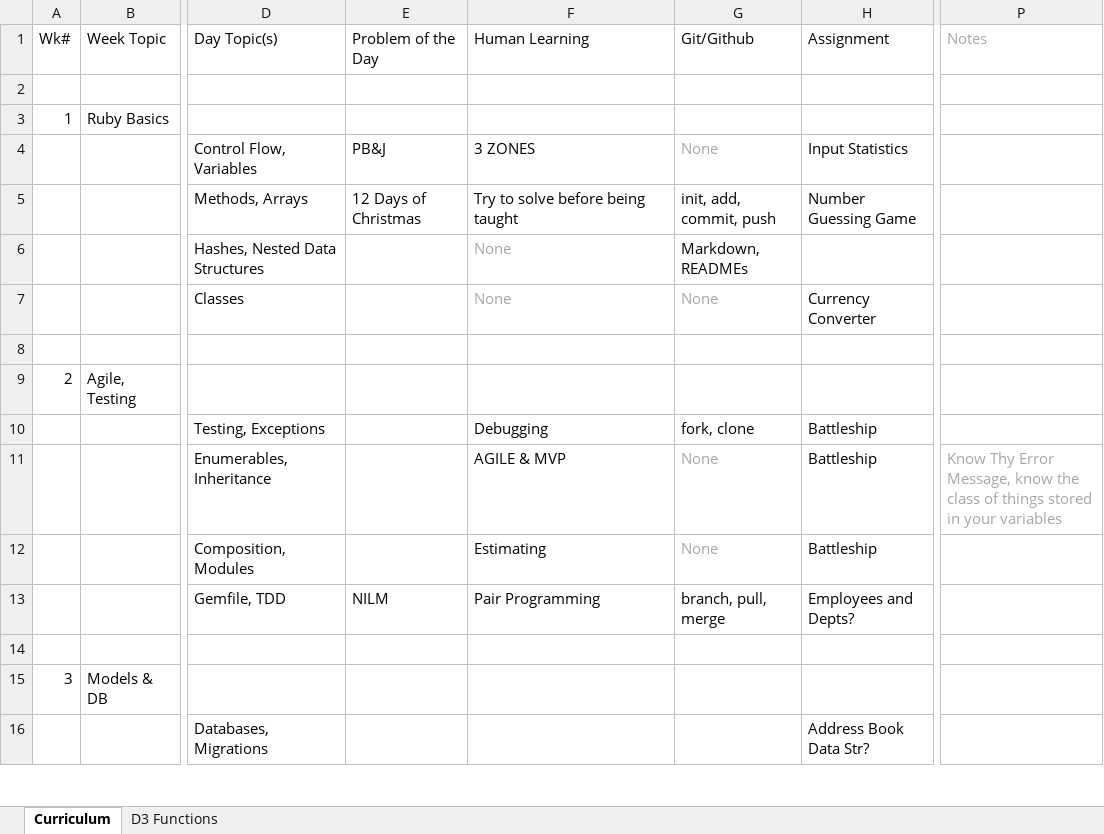
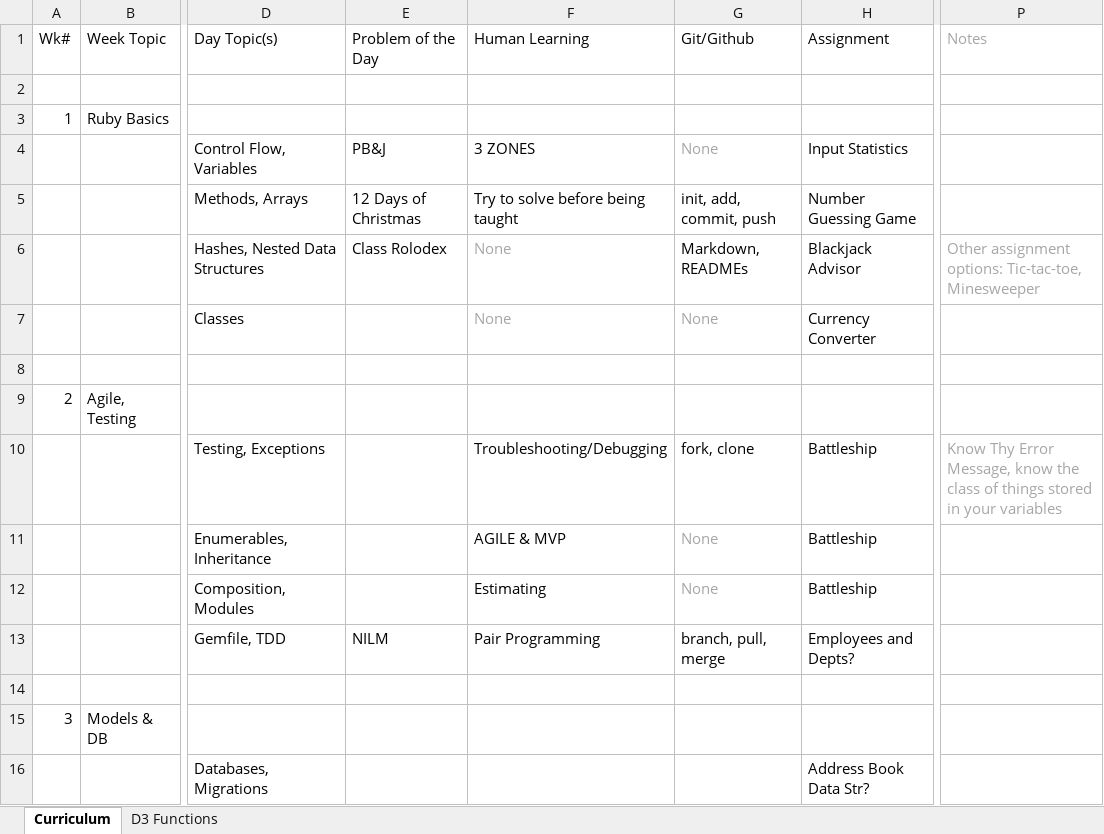
Before and after one commit to tiyd-rails-2015-05/tiyd-rails-2015-05.github.io, an Excel workbook: during/overview.xlsx, sheet Curriculum, drawn as a sheet; only a part is shown, gaps mark what is left out; values as stored, in another font and other column widths than the file's, no borders; the diff names each change by its address in the sheet, - before the commit and + after, or states it on an @@ line.

Commit message:
Finish Week 1 Day 3.

```diff
--- a/during/overview.xlsx (sheet Curriculum)
+++ b/during/overview.xlsx (sheet Curriculum)
-E6 (Problem of the Day): (empty)
+E6 (Problem of the Day): Class Rolodex
-H6 (Assignment): (empty)
+H6 (Assignment): Blackjack Advisor
-P6 (Notes): (empty)
+P6 (Notes): Other assignment options: Tic-tac-toe, Minesweeper
-F10 (Human Learning): Debugging
+F10 (Human Learning): Troubleshooting/Debugging
-P10 (Notes): (empty)
+P10 (Notes): Know Thy Error Message, know the class of things stored in your variables
-P11 (Notes): Know Thy Error Message, know the class of things stored in your variables
+P11 (Notes): (empty)
```
Also changed, not shown: 1 other file.
